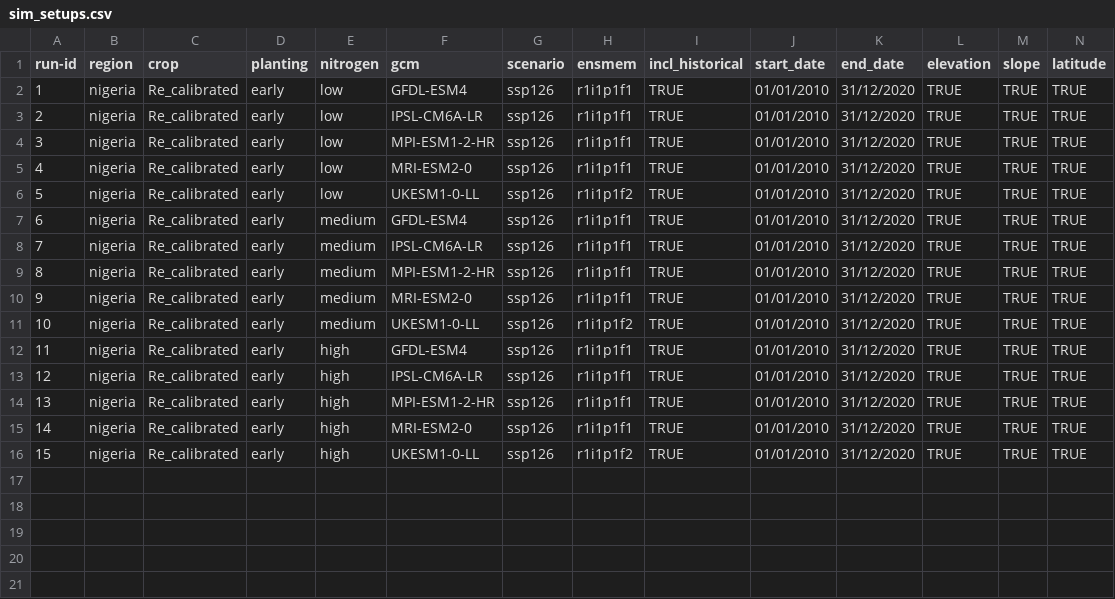
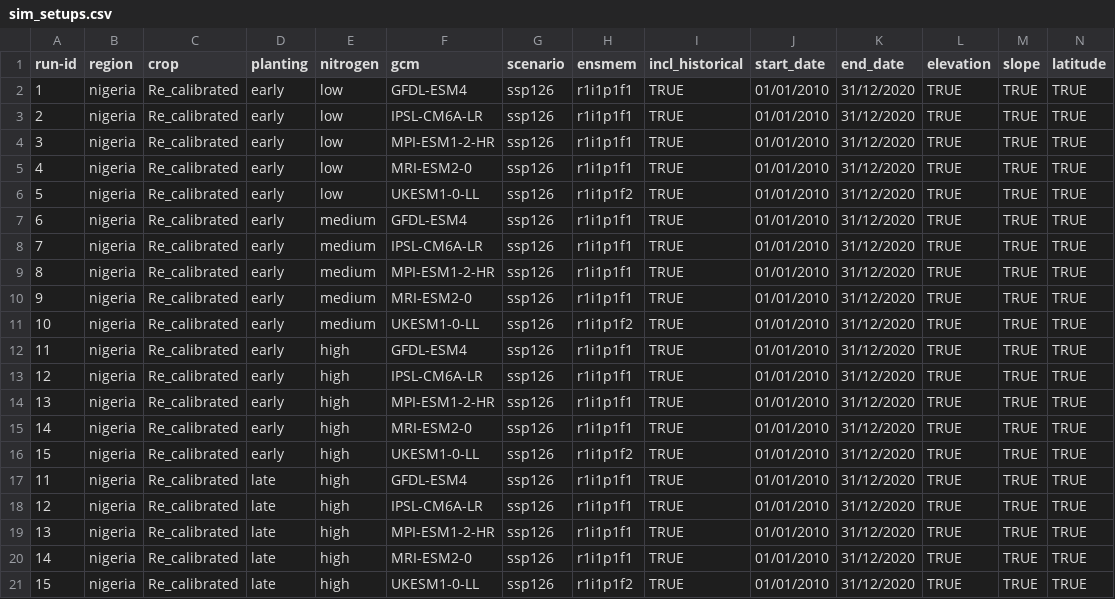
Before and after one commit to zalf-rpm/monica_nigeria, a CSV file: sim_setups.csv, drawn as a sheet; only a part is shown; rows hold the shown columns only; the diff names each change by its address in the sheet, - before the commit and + after, or states it on an @@ line.

Commit message:
added_late_for_HighN

```diff
--- a/sim_setups.csv
+++ b/sim_setups.csv
+row 17: 11 | nigeria | Re_calibrated | late | high | GFDL-ESM4 | ssp126 | r1i1p1f1 | TRUE | 01/01/2010 | 31/12/2020 | TRUE | TRUE | TRUE
+row 18: 12 | nigeria | Re_calibrated | late | high | IPSL-CM6A-LR | ssp126 | r1i1p1f1 | TRUE | 01/01/2010 | 31/12/2020 | TRUE | TRUE | TRUE
+row 19: 13 | nigeria | Re_calibrated | late | high | MPI-ESM1-2-HR | ssp126 | r1i1p1f1 | TRUE | 01/01/2010 | 31/12/2020 | TRUE | TRUE | TRUE
+row 20: 14 | nigeria | Re_calibrated | late | high | MRI-ESM2-0 | ssp126 | r1i1p1f1 | TRUE | 01/01/2010 | 31/12/2020 | TRUE | TRUE | TRUE
+row 21: 15 | nigeria | Re_calibrated | late | high | UKESM1-0-LL | ssp126 | r1i1p1f2 | TRUE | 01/01/2010 | 31/12/2020 | TRUE | TRUE | TRUE
```
